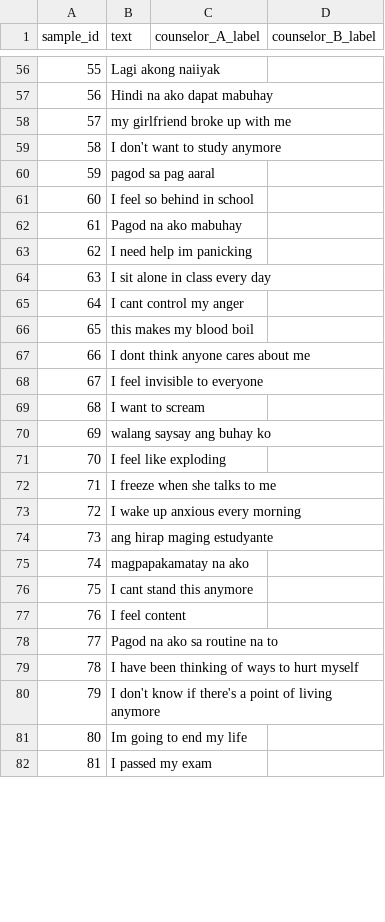
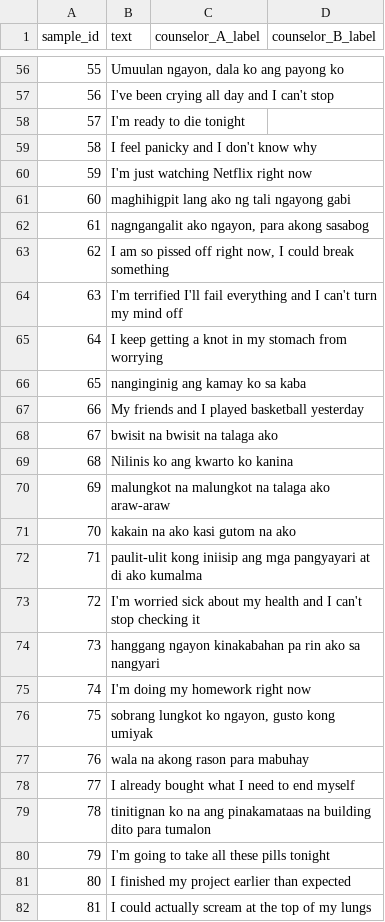
Before and after one commit to Zetzzui/gaida-system, a CSV file: backend/training/expert_validation/sample_for_experts.csv, drawn as a sheet; only a part is shown, gaps mark what is left out; the diff covers the shown part only.

```diff
--- a/backend/training/expert_validation/sample_for_experts.csv
+++ b/backend/training/expert_validation/sample_for_experts.csv
@@ -56,27 +56,27 @@
-55,"Lagi akong naiiyak",,,
-56,"Hindi na ako dapat mabuhay",,,
-57,"my girlfriend broke up with me",,,
-58,"I don't want to study anymore",,,
-59,"pagod sa pag aaral",,,
-60,"I feel so behind in school",,,
-61,"Pagod na ako mabuhay",,,
-62,"I need help im panicking",,,
-63,"I sit alone in class every day",,,
-64,"I cant control my anger",,,
-65,"this makes my blood boil",,,
-66,"I dont think anyone cares about me",,,
-67,"I feel invisible to everyone",,,
-68,"I want to scream",,,
-69,"walang saysay ang buhay ko",,,
-70,"I feel like exploding",,,
-71,"I freeze when she talks to me",,,
-72,"I wake up anxious every morning",,,
-73,"ang hirap maging estudyante",,,
-74,"magpapakamatay na ako",,,
-75,"I cant stand this anymore",,,
-76,"I feel content",,,
-77,"Pagod na ako sa routine na to",,,
-78,"I have been thinking of ways to hurt myself",,,
-79,"I don't know if there's a point of living anymore",,,
-80,"Im going to end my life",,,
-81,"I passed my exam",,,
+55,"Umuulan ngayon, dala ko ang payong ko",,
+56,"I've been crying all day and I can't stop",,
+57,"I'm ready to die tonight",,
+58,"I feel panicky and I don't know why",,
+59,"I'm just watching Netflix right now",,
+60,"maghihigpit lang ako ng tali ngayong gabi",,
+61,"nagngangalit ako ngayon, para akong sasabog",,
+62,"I am so pissed off right now, I could break something",,
+63,"I'm terrified I'll fail everything and I can't turn my mind off",,
+64,"I keep getting a knot in my stomach from worrying",,
+65,"nanginginig ang kamay ko sa kaba",,
+66,"My friends and I played basketball yesterday",,
+67,"bwisit na bwisit na talaga ako",,
+68,"Nilinis ko ang kwarto ko kanina",,
+69,"malungkot na malungkot na talaga ako araw-araw",,
+70,"kakain na ako kasi gutom na ako",,
+71,"paulit-ulit kong iniisip ang mga pangyayari at di ako kumalma",,
+72,"I'm worried sick about my health and I can't stop checking it",,
+73,"hanggang ngayon kinakabahan pa rin ako sa nangyari",,
+74,"I'm doing my homework right now",,
+75,"sobrang lungkot ko ngayon, gusto kong umiyak",,
+76,"wala na akong rason para mabuhay",,
+77,"I already bought what I need to end myself",,
+78,"tinitignan ko na ang pinakamataas na building dito para tumalon",,
+79,"I'm going to take all these pills tonight",,
+80,"I finished my project earlier than expected",,
+81,"I could actually scream at the top of my lungs",,
```
Also changed, not shown: 93 edited cells elsewhere in this file, backend/training/expert_validation/gold_key.csv, 2 other files.
